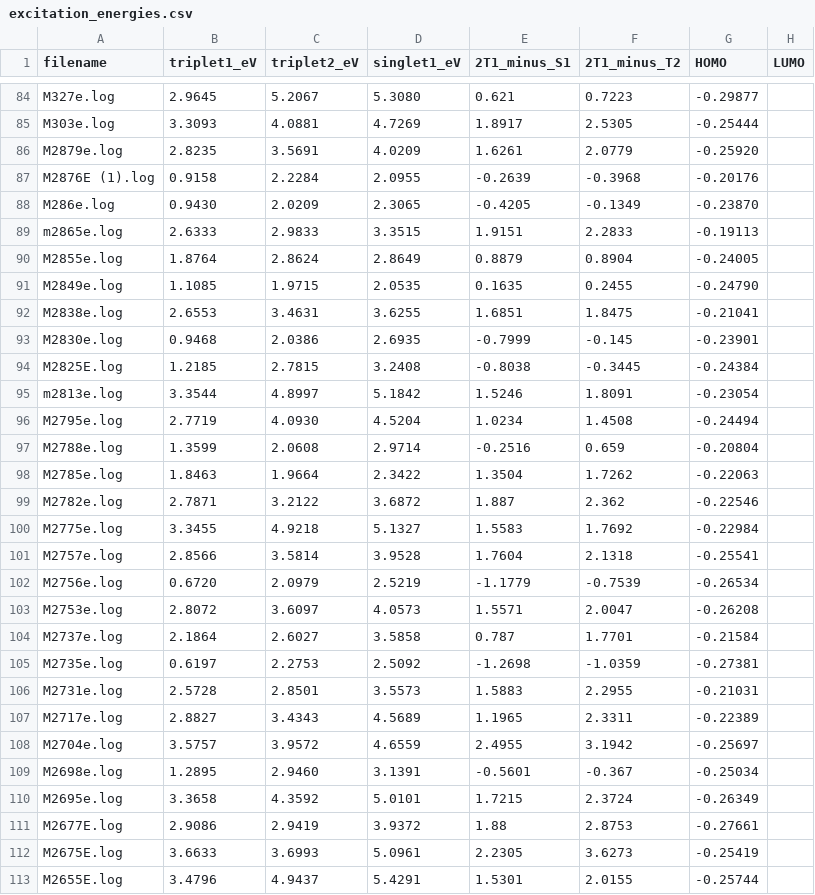
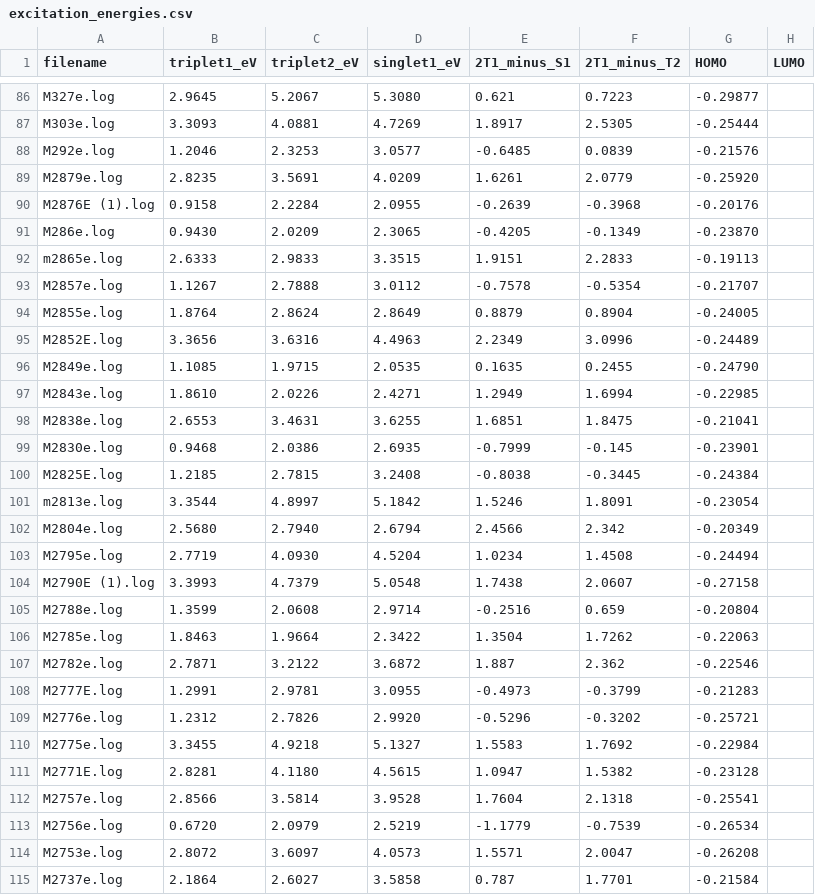
Before and after one commit to MariyaTB/SF-Calculation, a CSV file: Calculation/excitation_energies.csv, drawn as a sheet; only a part is shown, gaps mark what is left out; the shorter side is filled out with more unchanged rows; the diff covers the shown part only.

```diff
--- a/Calculation/excitation_energies.csv
+++ b/Calculation/excitation_energies.csv
@@ -85,2 +87,3 @@ M327e.log,2.9645,5.2067,5.3080,0.621,0.7223,-0.29877,
 M303e.log,3.3093,4.0881,4.7269,1.8917,2.5305,-0.25444,
+M292e.log,1.2046,2.3253,3.0577,-0.6485,0.0839,-0.21576,
 M2879e.log,2.8235,3.5691,4.0209,1.6261,2.0779,-0.25920,
@@ -89,4 +92,7 @@ M286e.log,0.9430,2.0209,2.3065,-0.4205,-0.1349,-0.23870,
 m2865e.log,2.6333,2.9833,3.3515,1.9151,2.2833,-0.19113,
+M2857e.log,1.1267,2.7888,3.0112,-0.7578,-0.5354,-0.21707,
 M2855e.log,1.8764,2.8624,2.8649,0.8879,0.8904,-0.24005,
+M2852E.log,3.3656,3.6316,4.4963,2.2349,3.0996,-0.24489,
 M2849e.log,1.1085,1.9715,2.0535,0.1635,0.2455,-0.24790,
+M2843e.log,1.8610,2.0226,2.4271,1.2949,1.6994,-0.22985,
 M2838e.log,2.6553,3.4631,3.6255,1.6851,1.8475,-0.21041,
@@ -95,3 +101,5 @@ M2825E.log,1.2185,2.7815,3.2408,-0.8038,-0.3445,-0.24384,
 m2813e.log,3.3544,4.8997,5.1842,1.5246,1.8091,-0.23054,
+M2804e.log,2.5680,2.7940,2.6794,2.4566,2.342,-0.20349,
 M2795e.log,2.7719,4.0930,4.5204,1.0234,1.4508,-0.24494,
+M2790E (1).log,3.3993,4.7379,5.0548,1.7438,2.0607,-0.27158,
 M2788e.log,1.3599,2.0608,2.9714,-0.2516,0.659,-0.20804,
@@ -99,3 +107,6 @@ M2785e.log,1.8463,1.9664,2.3422,1.3504,1.7262,-0.22063,
 M2782e.log,2.7871,3.2122,3.6872,1.887,2.362,-0.22546,
+M2777E.log,1.2991,2.9781,3.0955,-0.4973,-0.3799,-0.21283,
+M2776e.log,1.2312,2.7826,2.9920,-0.5296,-0.3202,-0.25721,
 M2775e.log,3.3455,4.9218,5.1327,1.5583,1.7692,-0.22984,
+M2771E.log,2.8281,4.1180,4.5615,1.0947,1.5382,-0.23128,
 M2757e.log,2.8566,3.5814,3.9528,1.7604,2.1318,-0.25541,
```
Also changed, not shown: 14 added rows and 2 moved rows elsewhere in this file, 21 other files.
